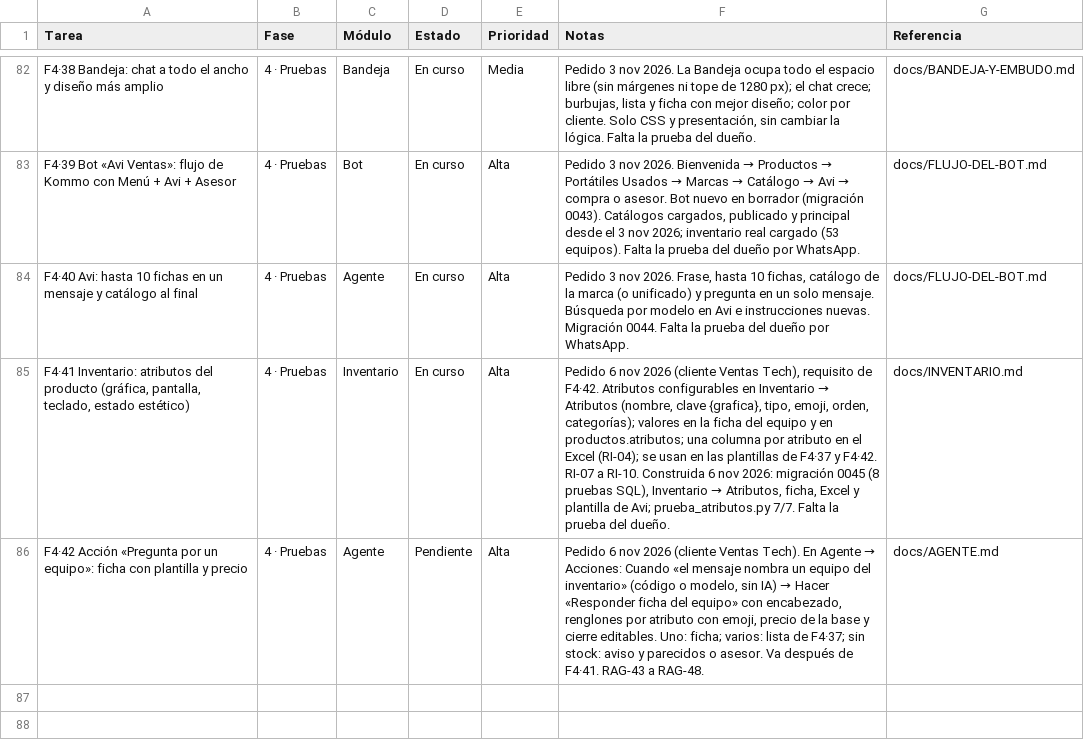
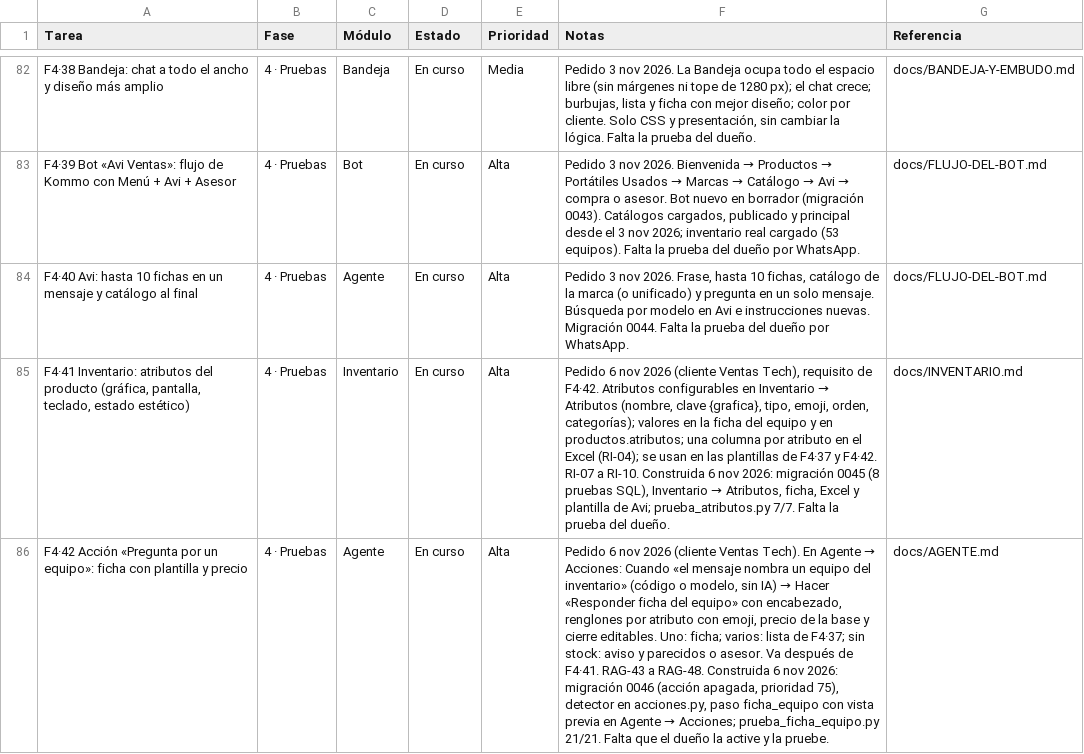
Before and after one commit to Appsheet-jm456/CRM_InventarIA, a CSV file: docs/notion/tareas.csv, drawn as a sheet; only a part is shown, gaps mark what is left out; the diff names each change by its address in the sheet, - before the commit and + after, or states it on an @@ line.

```diff
--- a/docs/notion/tareas.csv
+++ b/docs/notion/tareas.csv
-D86 (Estado): Pendiente
+D86 (Estado): En curso
@@ F86 (Notas): …a RAG-48. → …a RAG-48. Construida 6 nov 2026: migración 0046 (acción apagada, prioridad 75), detector en acciones.py, paso ficha_equipo con vista previa en Agente → Acciones; prueba_ficha_equipo.py 21/21. Falta que el dueño la active y la pruebe. @@
```
Also changed, not shown: 15 other files.
